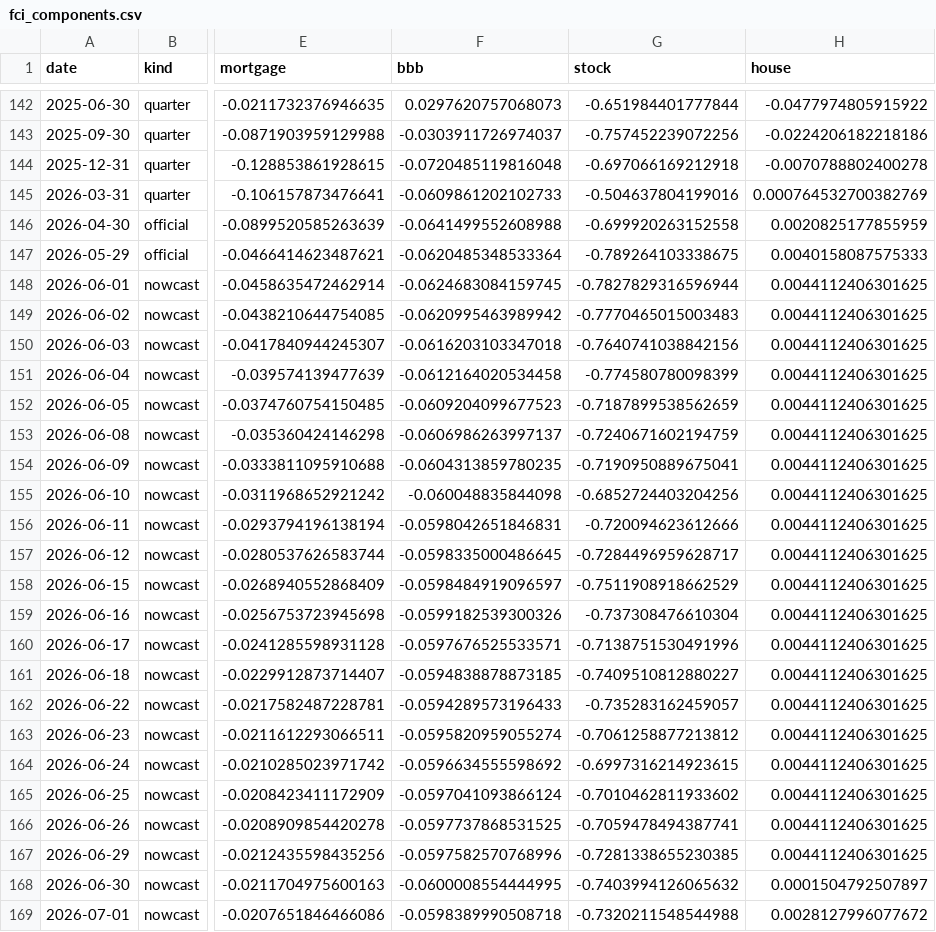
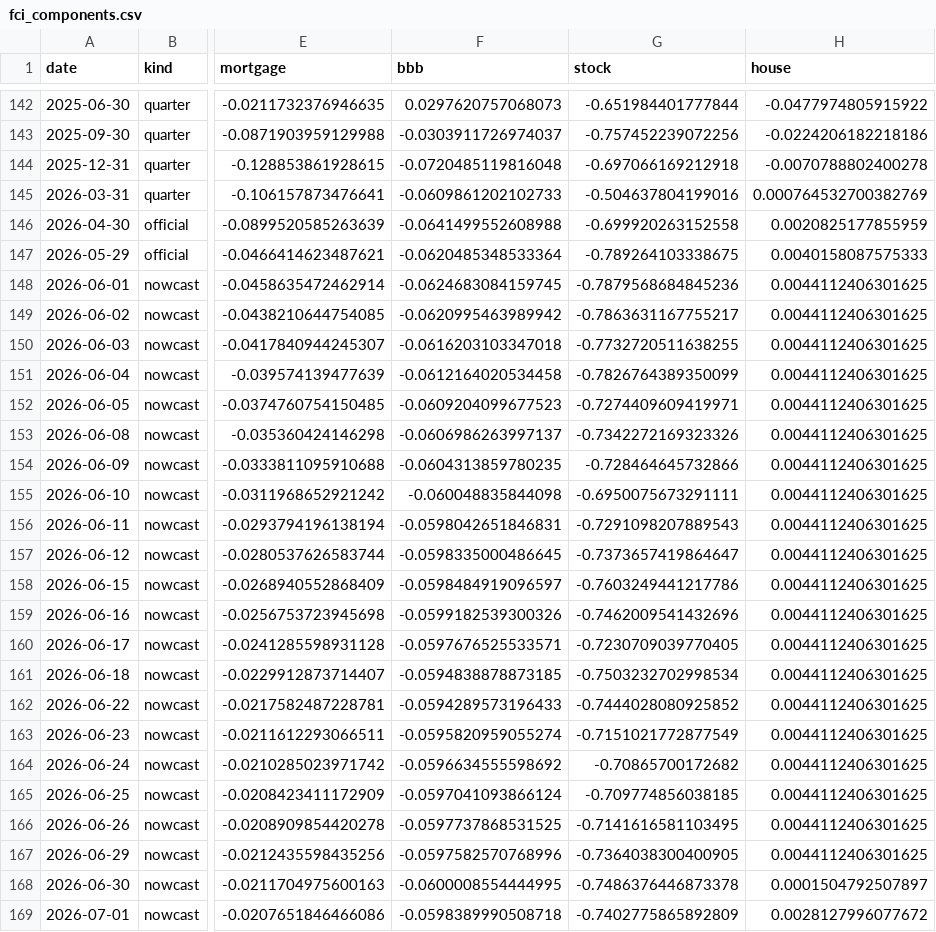
Before and after one commit to alp-simsek/fcistar, a CSV file: backend/data/output/fci_components.csv, drawn as a sheet; only a part is shown, gaps mark what is left out; the diff names each change by its address in the sheet, - before the commit and + after, or states it on an @@ line.

```diff
--- a/backend/data/output/fci_components.csv
+++ b/backend/data/output/fci_components.csv
-G148 (stock): -0.7827829316596944
+G148 (stock): -0.7879568684845236
-G149 (stock): -0.7770465015003483
+G149 (stock): -0.7863631167755217
-G150 (stock): -0.7640741038842156
+G150 (stock): -0.7732720511638255
-G151 (stock): -0.774580780098399
+G151 (stock): -0.7826764389350099
-G152 (stock): -0.7187899538562659
+G152 (stock): -0.7274409609419971
-G153 (stock): -0.7240671602194759
+G153 (stock): -0.7342272169323326
-G154 (stock): -0.7190950889675041
+G154 (stock): -0.728464645732866
-G155 (stock): -0.6852724403204256
+G155 (stock): -0.6950075673291111
-G156 (stock): -0.720094623612666
+G156 (stock): -0.7291098207889543
-G157 (stock): -0.7284496959628717
+G157 (stock): -0.7373657419864647
-G158 (stock): -0.7511908918662529
+G158 (stock): -0.7603249441217786
-G159 (stock): -0.737308476610304
+G159 (stock): -0.7462009541432696
-G160 (stock): -0.7138751530491996
+G160 (stock): -0.7230709039770405
-G161 (stock): -0.7409510812880227
+G161 (stock): -0.7503232702998534
-G162 (stock): -0.735283162459057
+G162 (stock): -0.7444028080925852
-G163 (stock): -0.7061258877213812
+G163 (stock): -0.7151021772877549
-G164 (stock): -0.6997316214923615
+G164 (stock): -0.70865700172682
-G165 (stock): -0.7010462811933602
+G165 (stock): -0.709774856038185
-G166 (stock): -0.7059478494387741
+G166 (stock): -0.7141616581103495
-G167 (stock): -0.7281338655230385
+G167 (stock): -0.7364038300400905
-G168 (stock): -0.7403994126065632
+G168 (stock): -0.7486376446873378
-G169 (stock): -0.7320211548544988
+G169 (stock): -0.7402775865892809
```
Also changed, not shown: backend/data/output/fci_nowcast.csv, 1 other file.
